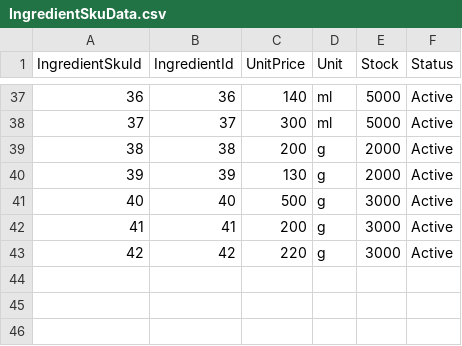
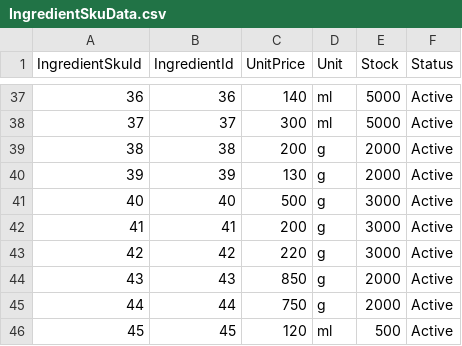
Before and after one commit to LainHash/CoffeeShop003, a CSV file: CoffeeShop.Infrastructure/Persistence/Seed/Data/IngredientSkuData.csv, drawn as a sheet; only a part is shown, gaps mark what is left out.

```diff
--- a/CoffeeShop.Infrastructure/Persistence/Seed/Data/IngredientSkuData.csv
+++ b/CoffeeShop.Infrastructure/Persistence/Seed/Data/IngredientSkuData.csv
@@ -43 +43,4 @@ IngredientSkuId,IngredientId,UnitPrice,Unit,Stock,Status
 42,42,220,g,3000,Active
+43,43,850,g,2000,Active
+44,44,750,g,2000,Active
+45,45,120,ml,500,Active
```
Also changed, not shown: CoffeeShop.Infrastructure/Persistence/Seed/Data/BrandData.csv, CoffeeShop.Infrastructure/Persistence/Seed/Data/CategoryData.csv, 2 other files.
